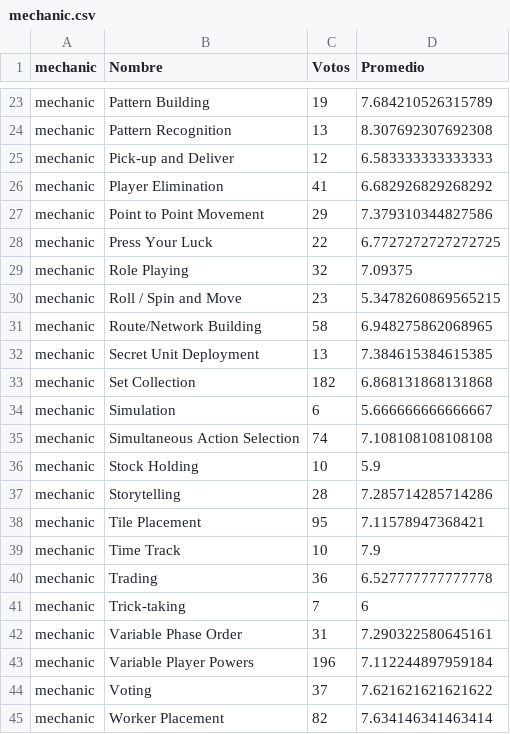
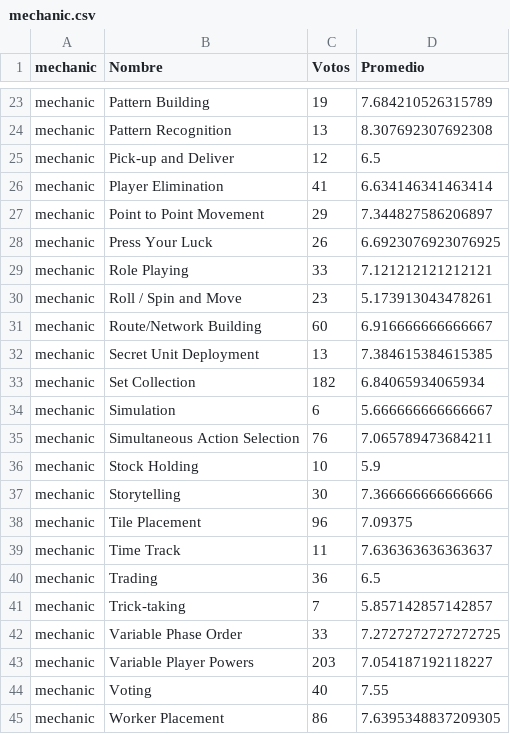
Before and after one commit to seppo0010/bgg-stats, a CSV file: mechanic.csv, drawn as a sheet; only a part is shown, gaps mark what is left out; the diff covers the shown part only.

```diff
--- a/mechanic.csv
+++ b/mechanic.csv
@@ -24,22 +24,22 @@ mechanic	Pattern Building	19	7.684210526315789
 mechanic	Pattern Recognition	13	8.307692307692308
-mechanic	Pick-up and Deliver	12	6.583333333333333
-mechanic	Player Elimination	41	6.682926829268292
-mechanic	Point to Point Movement	29	7.379310344827586
-mechanic	Press Your Luck	22	6.7727272727272725
-mechanic	Role Playing	32	7.09375
-mechanic	Roll / Spin and Move	23	5.3478260869565215
-mechanic	Route/Network Building	58	6.948275862068965
+mechanic	Pick-up and Deliver	12	6.5
+mechanic	Player Elimination	41	6.634146341463414
+mechanic	Point to Point Movement	29	7.344827586206897
+mechanic	Press Your Luck	26	6.6923076923076925
+mechanic	Role Playing	33	7.121212121212121
+mechanic	Roll / Spin and Move	23	5.173913043478261
+mechanic	Route/Network Building	60	6.916666666666667
 mechanic	Secret Unit Deployment	13	7.384615384615385
-mechanic	Set Collection	182	6.868131868131868
+mechanic	Set Collection	182	6.84065934065934
 mechanic	Simulation	6	5.666666666666667
-mechanic	Simultaneous Action Selection	74	7.108108108108108
+mechanic	Simultaneous Action Selection	76	7.065789473684211
 mechanic	Stock Holding	10	5.9
-mechanic	Storytelling	28	7.285714285714286
-mechanic	Tile Placement	95	7.11578947368421
-mechanic	Time Track	10	7.9
-mechanic	Trading	36	6.527777777777778
-mechanic	Trick-taking	7	6
-mechanic	Variable Phase Order	31	7.290322580645161
-mechanic	Variable Player Powers	196	7.112244897959184
-mechanic	Voting	37	7.621621621621622
-mechanic	Worker Placement	82	7.634146341463414
+mechanic	Storytelling	30	7.366666666666666
+mechanic	Tile Placement	96	7.09375
+mechanic	Time Track	11	7.636363636363637
+mechanic	Trading	36	6.5
+mechanic	Trick-taking	7	5.857142857142857
+mechanic	Variable Phase Order	33	7.2727272727272725
+mechanic	Variable Player Powers	203	7.054187192118227
+mechanic	Voting	40	7.55
+mechanic	Worker Placement	86	7.6395348837209305
```
Also changed, not shown: 32 edited cells elsewhere in this file, designer.csv, game owned.csv, 3 other files.
